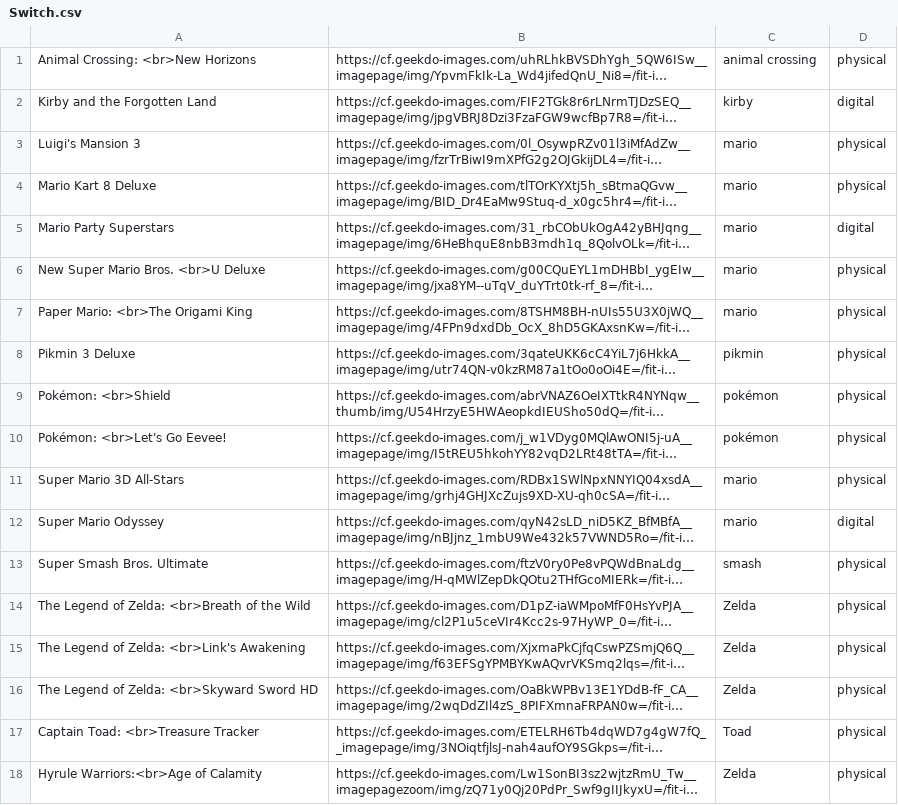
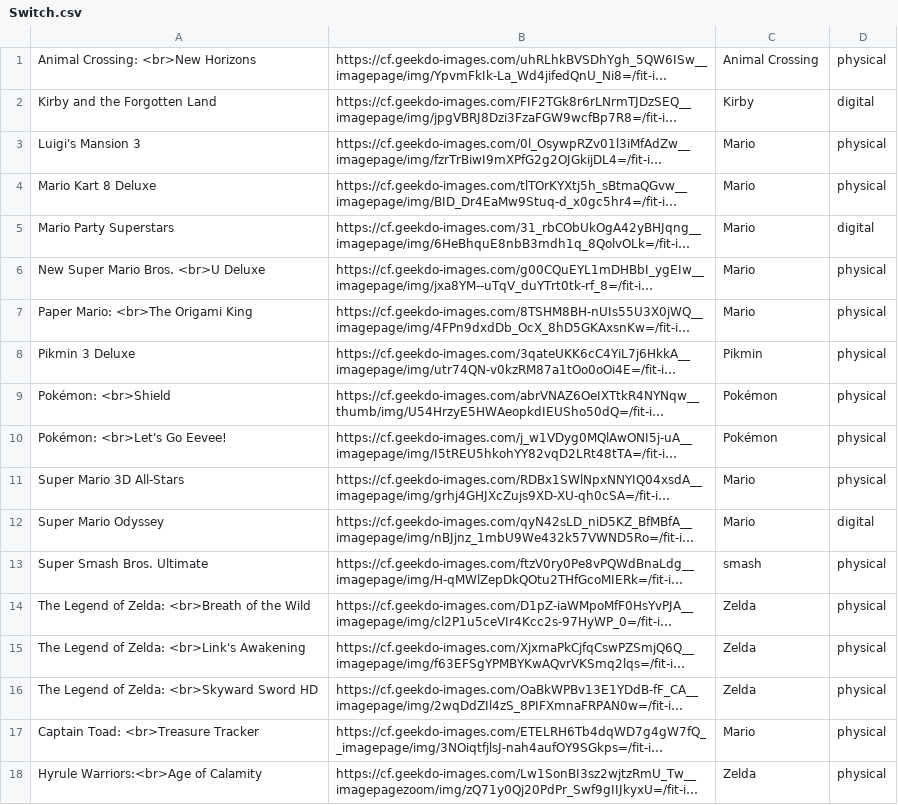
Before and after one commit to Ok4a/ok4a.github.io, a CSV file: Switch.csv, drawn as a sheet; long unchanged cells end in …; the diff names each change by its address in the sheet, - before the commit and + after, or states it on an @@ line.

```diff
--- a/Switch.csv
+++ b/Switch.csv
-C1: animal crossing
+C1: Animal Crossing
-C2: kirby
+C2: Kirby
-C3:C7: mario
+C3:C7: Mario
-C8: pikmin
+C8: Pikmin
-C9:C10: pokémon
+C9:C10: Pokémon
-C11:C12: mario
+C11:C12: Mario
-C17: Toad
+C17: Mario
```
Also changed, not shown: Books.csv, 4 other files.
